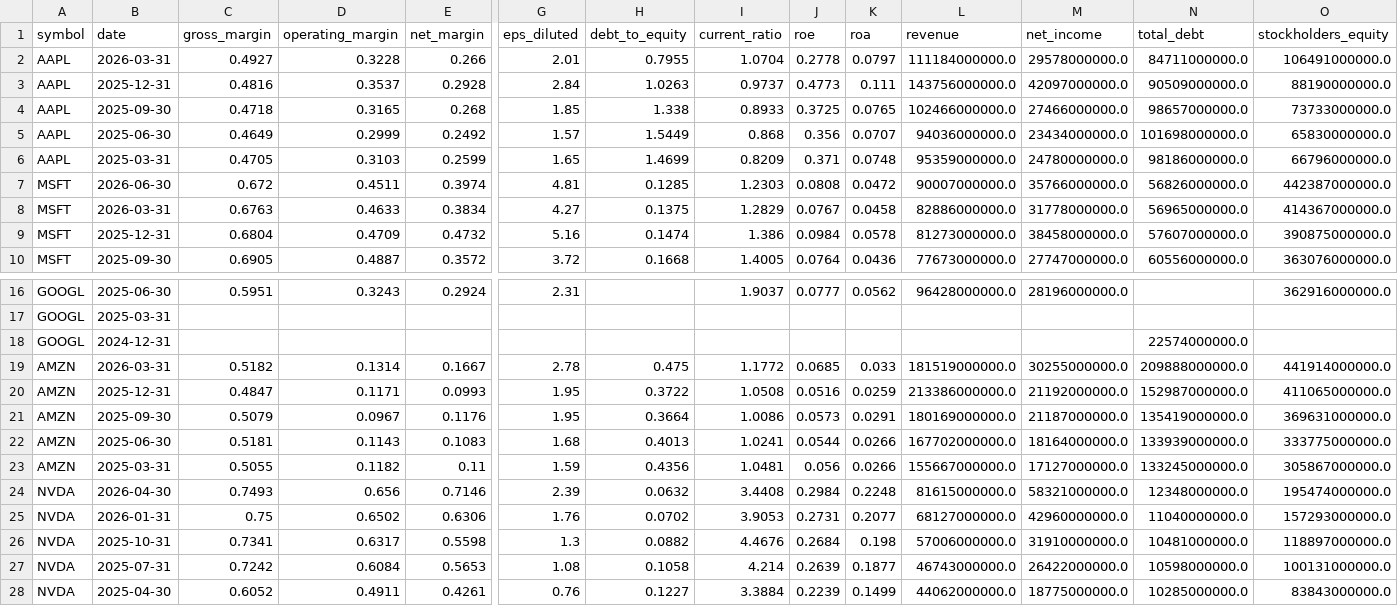
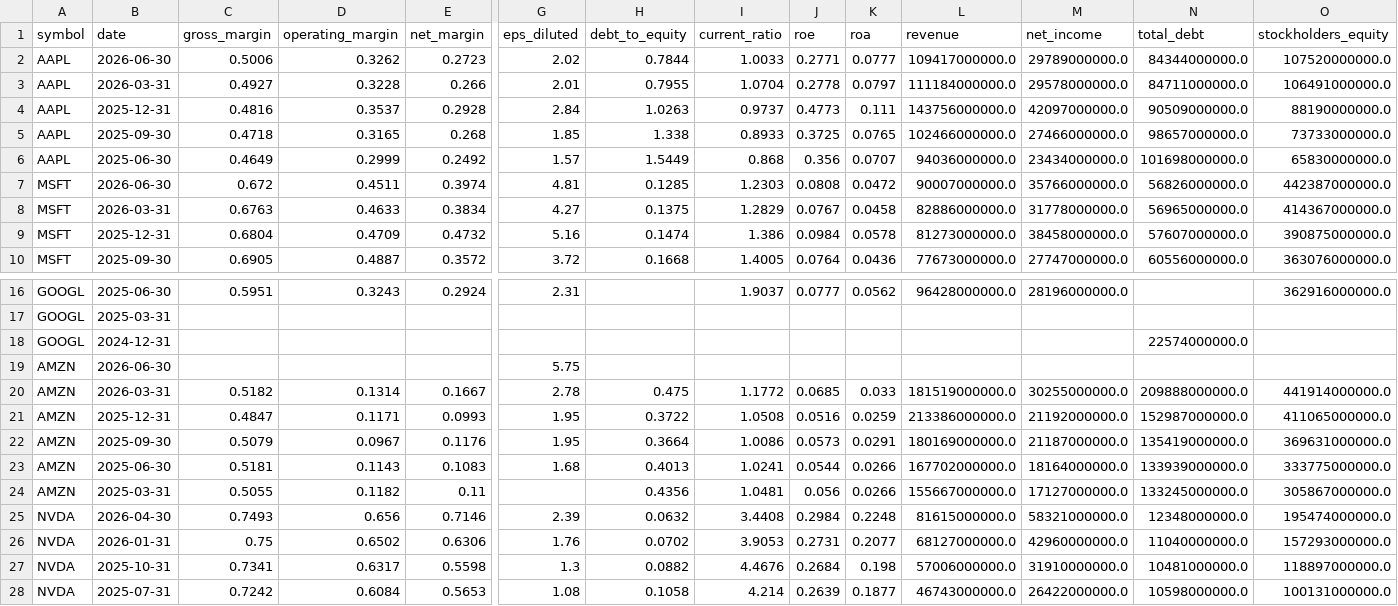
Before and after one commit to altonbot42/magnificent7-dashboard, a CSV file: data/csv/ratios.csv, drawn as a sheet; only a part is shown, gaps mark what is left out; the shorter side is filled out with more unchanged rows; removed rows and columns are numbered as before the commit, all else as after; rows hold the shown columns only; the diff names each change by its address in the sheet, - before the commit and + after, or states it on an @@ line.

```diff
--- a/data/csv/ratios.csv
+++ b/data/csv/ratios.csv
+row 2: AAPL | 2026-06-30 | 0.5006 | 0.3262 | 0.2723 | 2.02 | 0.7844 | 1.0033 | 0.2771 | 0.0777 | 109417000000.0 | 29789000000.0 | 84344000000.0 | 107520000000.0
-row 6: AAPL | 2025-03-31 | 0.4705 | 0.3103 | 0.2599 | 1.65 | 1.4699 | 0.8209 | 0.371 | 0.0748 | 95359000000.0 | 24780000000.0 | 98186000000.0 | 66796000000.0
+row 19: AMZN | 2026-06-30 |  |  |  | 5.75
-G24 (eps_diluted): 1.59
+G24 (eps_diluted): (empty)
```
Also changed, not shown: data/csv/balance_sheet.csv, data/csv/income_statement.csv.
